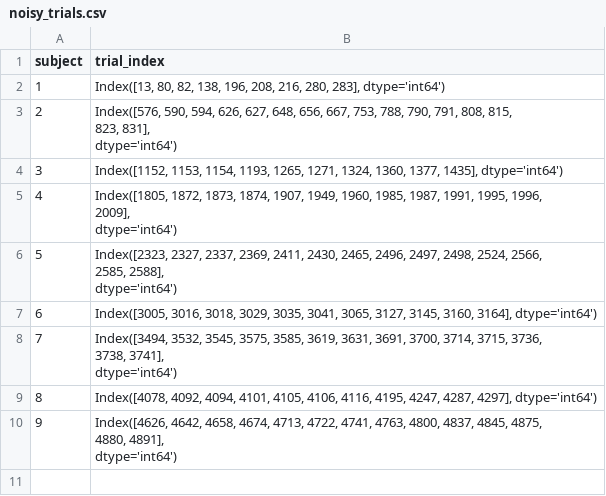
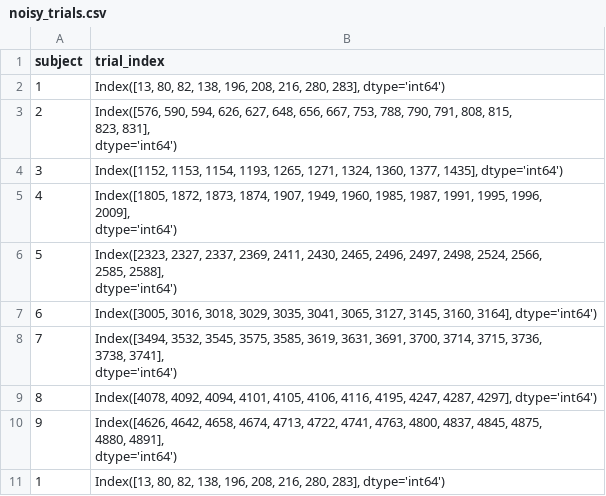
Before and after one commit to thesixtium/bmen-600-group-11, a CSV file: noisy_trials.csv, drawn as a sheet; the diff names each change by its address in the sheet, - before the commit and + after, or states it on an @@ line.

```diff
--- a/noisy_trials.csv
+++ b/noisy_trials.csv
+row 11: 1 | Index([13, 80, 82, 138, 196, 208, 216, 280, 283], dtype='int64')
```
Also changed, not shown: 3 other files.
